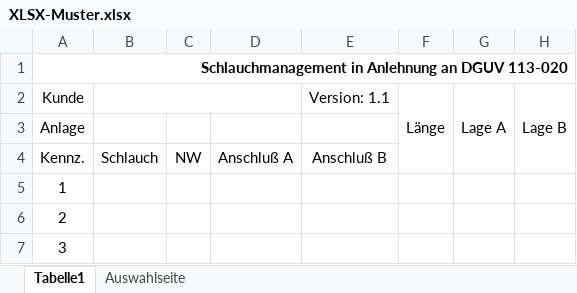
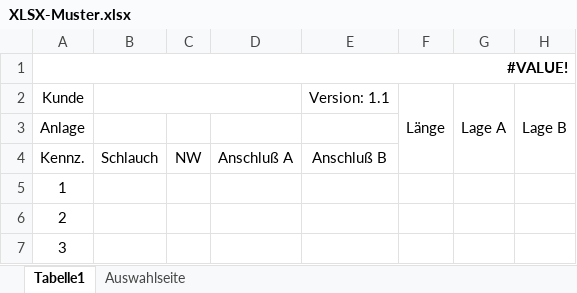
Before and after one commit to GS-MontageApp/SMA, an Excel workbook: templates/XLSX-Muster.xlsx, sheet Tabelle1, drawn as a sheet; only a part is shown; values as stored, in another font and other column widths than the file's, no borders; charts and pictures not drawn; the diff names each change by its address in the sheet, - before the commit and + after, or states it on an @@ line.

Commit message:
Add files via upload

```diff
--- a/templates/XLSX-Muster.xlsx (sheet Tabelle1)
+++ b/templates/XLSX-Muster.xlsx (sheet Tabelle1)
-A1: Schlauchmanagement in Anlehnung an DGUV 113-020
+A1: #VALUE!
```
Also changed, not shown: charts or pictures.
